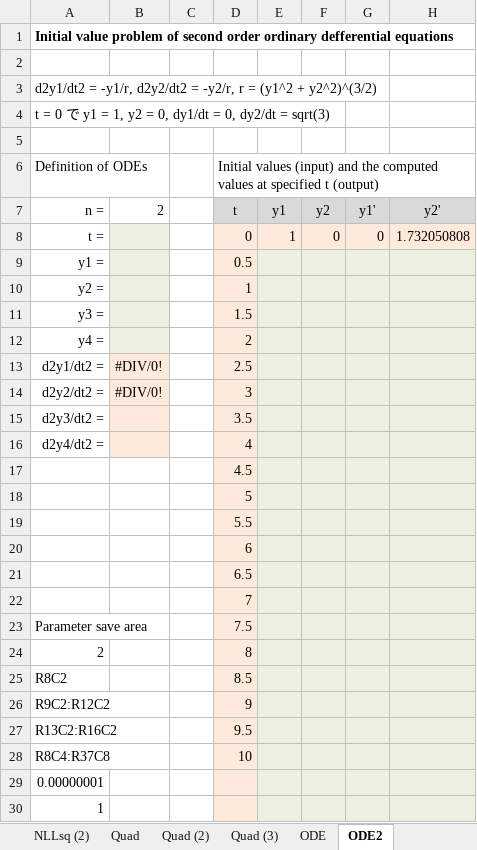
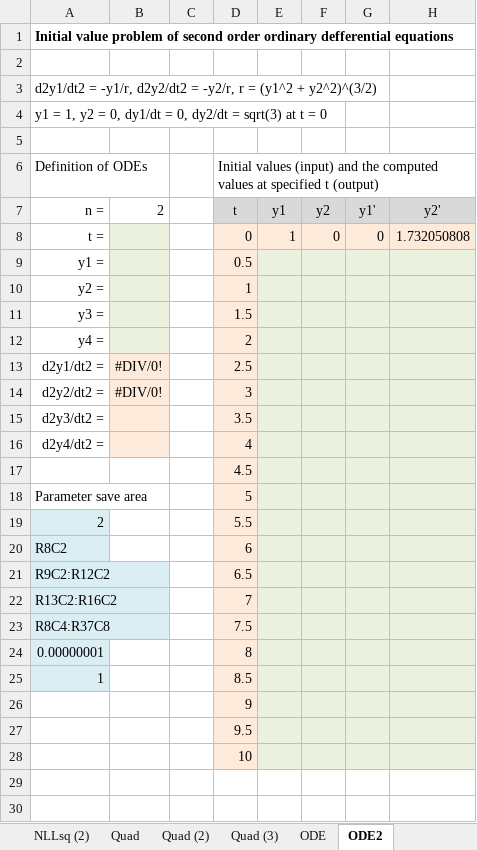
Before and after one commit to KTechnologies/XLPack-Samples, an Excel workbook: en/basic/Sample_Solver_Basic_7.0.xlsx, sheet ODE2, drawn as a sheet; values as stored, in another font and other column widths than the file's, no borders; removed rows and columns are numbered as before the commit, all else as after; the diff names each change by its address in the sheet, - before the commit and + after, or states it on an @@ line.

```diff
--- a/en/basic/Sample_Solver_Basic_7.0.xlsx (sheet ODE2)
+++ b/en/basic/Sample_Solver_Basic_7.0.xlsx (sheet ODE2)
-A4 (Definition of ODEs): t = 0 で y1 = 1, y2 = 0, dy1/dt = 0, dy2/dt = sqrt(3)
+A4 (Definition of ODEs): y1 = 1, y2 = 0, dy1/dt = 0, dy2/dt = sqrt(3) at t = 0
-row 18:  |  |  | 5
-row 19:  |  |  | 5.5
-row 20:  |  |  | 6
-row 21:  |  |  | 6.5
-row 22:  |  |  | 7
-D18: 7.5
+D18: 5
-A19:A25 fill: none
+A19:A25 fill: #DBEEF4
-D19: 8
+D19: 5.5
-D20: 8.5
+D20: 6
-D21: 9
+D21: 6.5
-D22: 9.5
+D22: 7
-D23: 10
+D23: 7.5
-D24: (empty)
+D24: 8
-D25: (empty)
+D25: 8.5
+row 26:  |  |  | 9
+row 27:  |  |  | 9.5
+row 28:  |  |  | 10
```
Also changed, not shown: sheet ODE, sheet Quad, sheet Quad (2), sheet Quad (3), sheet NLEq1, sheet NLOpt1, formulas that keep their value, en/full/Solver/Sample_Solver_7.0.xlsx, ja/basic/Sample_Solver_Basic_7.0.xlsx, 1 other file.
